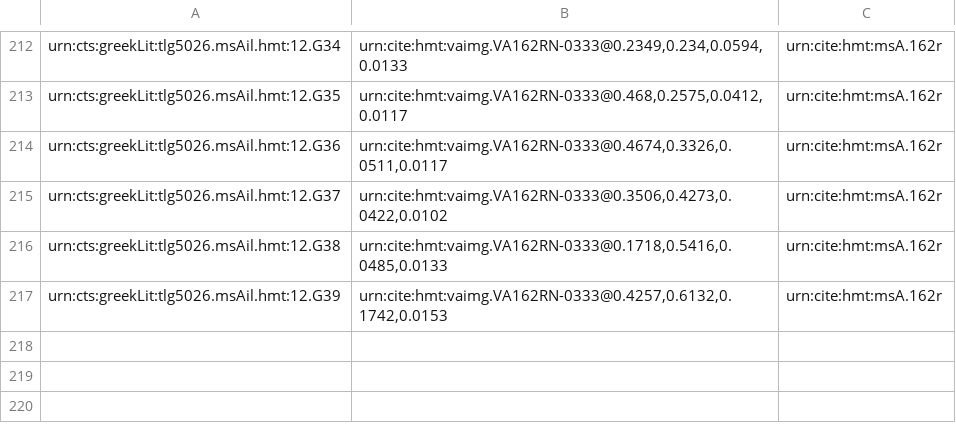
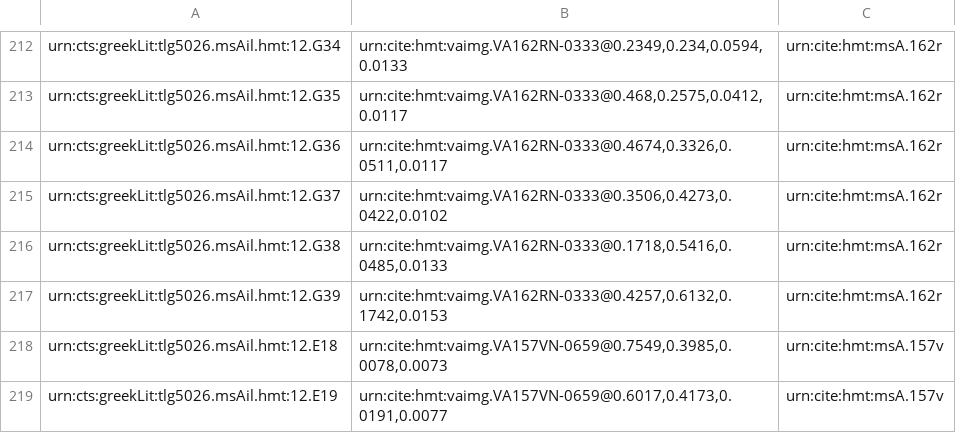
Before and after one commit to hmteditors/alums1, a CSV file: hmt-12/collections/venA-interlinear.csv, drawn as a sheet; only a part is shown, gaps mark what is left out; the diff names each change by its address in the sheet, - before the commit and + after, or states it on an @@ line.

Commit message:
Update venA-interlinear.csv
added two missing interlinear scholia from 157v

```diff
--- a/hmt-12/collections/venA-interlinear.csv
+++ b/hmt-12/collections/venA-interlinear.csv
+row 218: urn:cts:greekLit:tlg5026.msAil.hmt:12.E18 | urn:cite:hmt:vaimg.VA157VN-0659@0.7549,0.3985,0.0078,0.0073 | urn:cite:hmt:msA.157v
+row 219: urn:cts:greekLit:tlg5026.msAil.hmt:12.E19 | urn:cite:hmt:vaimg.VA157VN-0659@0.6017,0.4173,0.0191,0.0077 | urn:cite:hmt:msA.157v
```
